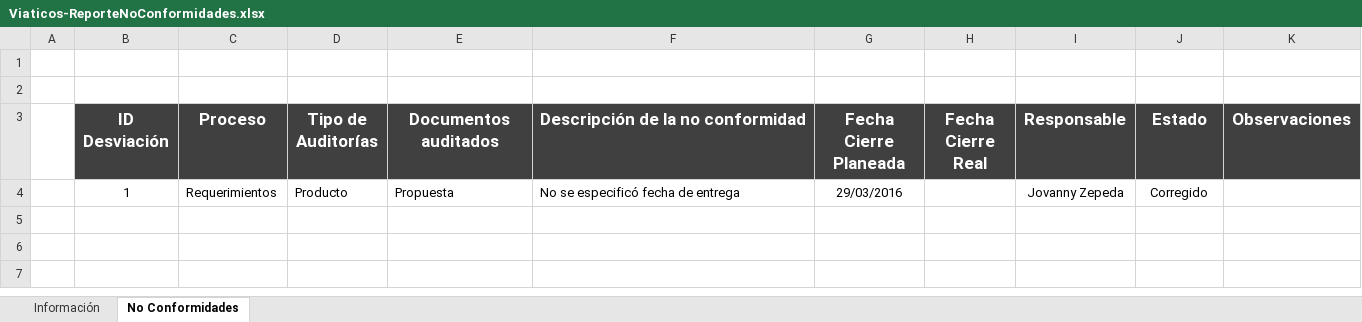
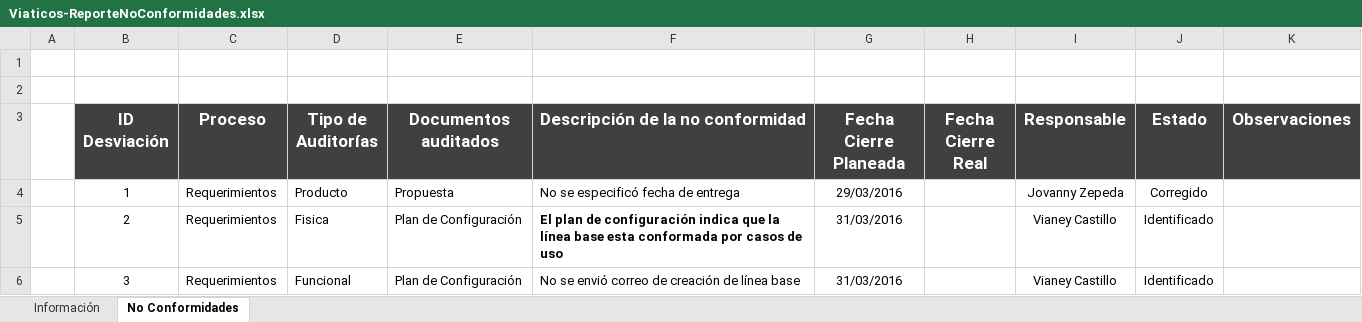
Before and after one commit to jovannyzepeda/Bisoltec, an Excel workbook: Proyectos/Viaticos/05. Calidad/Viaticos-ReporteNoConformidades.xlsx, sheet No Conformidades, drawn as a sheet; values as stored, in another font and other column widths than the file's, no borders; charts and pictures not drawn; the diff names each change by its address in the sheet, - before the commit and + after, or states it on an @@ line.

```diff
--- a/Proyectos/Viaticos/05. Calidad/Viaticos-ReporteNoConformidades.xlsx (sheet No Conformidades)
+++ b/Proyectos/Viaticos/05. Calidad/Viaticos-ReporteNoConformidades.xlsx (sheet No Conformidades)
+row 5:  | 2 | Requerimientos | Fisica | Plan de Configuración | El plan de configuración indica que la línea base esta conformada por casos de uso | 31/03/2016 |  | Vianey Castillo | Identificado
+row 6:  | 3 | Requerimientos | Funcional | Plan de Configuración | No se envió correo de creación de línea base | 31/03/2016 |  | Vianey Castillo | Identificado
```
Also changed, not shown: sheet Información, charts or pictures, Proyectos/Viaticos/05. Calidad/Viaticos-AuditoriaPropuesta-160322.xlsx, 1 other file.
